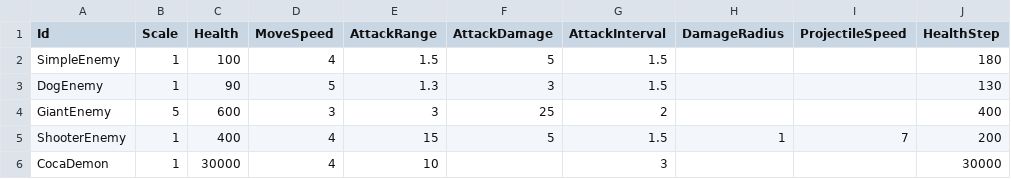
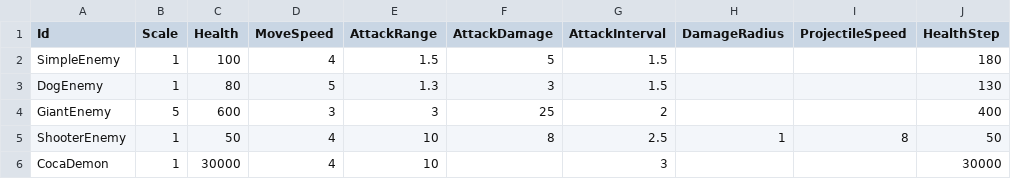
Before and after one commit to KonstantKuz/SuperpowerSquad, a CSV file: Assets/Resources/Configs/EnemyUnit.csv, drawn as a sheet; only a part is shown; the diff names each change by its address in the sheet, - before the commit and + after, or states it on an @@ line.

Commit message:
update configs

```diff
--- a/Assets/Resources/Configs/EnemyUnit.csv
+++ b/Assets/Resources/Configs/EnemyUnit.csv
-C3 (Health): 90
+C3 (Health): 80
-C5 (Health): 400
+C5 (Health): 50
-E5 (AttackRange): 15
+E5 (AttackRange): 10
-F5 (AttackDamage): 5
+F5 (AttackDamage): 8
-G5 (AttackInterval): 1.5
+G5 (AttackInterval): 2.5
-I5 (ProjectileSpeed): 7
+I5 (ProjectileSpeed): 8
-J5 (HealthStep): 200
+J5 (HealthStep): 50
```
Also changed, not shown: Assets/Resources/Configs/DroppingLoot.csv, Assets/Resources/Configs/EnemyWaves.csv.
